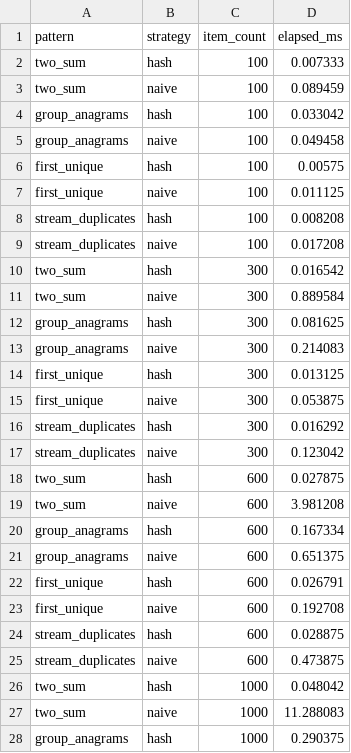
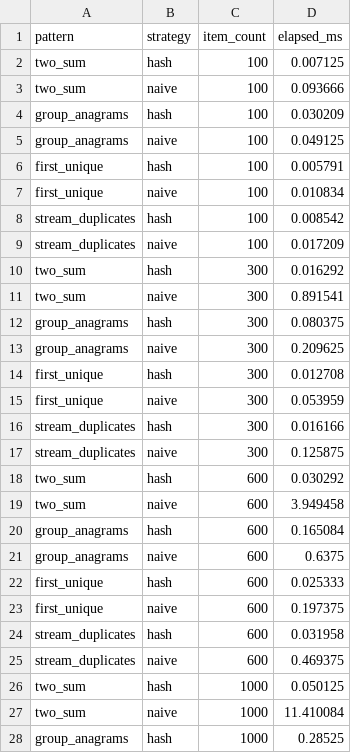
Before and after one commit to TimonLudwig1/Practice-Lab, a CSV file: DSA-lab/modules/06-hashing-hash-maps/projects/02-medium/output/benchmark.csv, drawn as a sheet; only a part is shown; the diff covers the shown part only.

```diff
--- a/DSA-lab/modules/06-hashing-hash-maps/projects/02-medium/output/benchmark.csv
+++ b/DSA-lab/modules/06-hashing-hash-maps/projects/02-medium/output/benchmark.csv
@@ -1,28 +1,28 @@
 pattern,strategy,item_count,elapsed_ms
-two_sum,hash,100,0.007333
-two_sum,naive,100,0.089459
-group_anagrams,hash,100,0.033042
-group_anagrams,naive,100,0.049458
-first_unique,hash,100,0.00575
-first_unique,naive,100,0.011125
-stream_duplicates,hash,100,0.008208
-stream_duplicates,naive,100,0.017208
-two_sum,hash,300,0.016542
-two_sum,naive,300,0.889584
-group_anagrams,hash,300,0.081625
-group_anagrams,naive,300,0.214083
-first_unique,hash,300,0.013125
-first_unique,naive,300,0.053875
-stream_duplicates,hash,300,0.016292
-stream_duplicates,naive,300,0.123042
-two_sum,hash,600,0.027875
-two_sum,naive,600,3.981208
-group_anagrams,hash,600,0.167334
-group_anagrams,naive,600,0.651375
-first_unique,hash,600,0.026791
-first_unique,naive,600,0.192708
-stream_duplicates,hash,600,0.028875
-stream_duplicates,naive,600,0.473875
-two_sum,hash,1000,0.048042
-two_sum,naive,1000,11.288083
-group_anagrams,hash,1000,0.290375
+two_sum,hash,100,0.007125
+two_sum,naive,100,0.093666
+group_anagrams,hash,100,0.030209
+group_anagrams,naive,100,0.049125
+first_unique,hash,100,0.005791
+first_unique,naive,100,0.010834
+stream_duplicates,hash,100,0.008542
+stream_duplicates,naive,100,0.017209
+two_sum,hash,300,0.016292
+two_sum,naive,300,0.891541
+group_anagrams,hash,300,0.080375
+group_anagrams,naive,300,0.209625
+first_unique,hash,300,0.012708
+first_unique,naive,300,0.053959
+stream_duplicates,hash,300,0.016166
+stream_duplicates,naive,300,0.125875
+two_sum,hash,600,0.030292
+two_sum,naive,600,3.949458
+group_anagrams,hash,600,0.165084
+group_anagrams,naive,600,0.6375
+first_unique,hash,600,0.025333
+first_unique,naive,600,0.197375
+stream_duplicates,hash,600,0.031958
+stream_duplicates,naive,600,0.469375
+two_sum,hash,1000,0.050125
+two_sum,naive,1000,11.410084
+group_anagrams,hash,1000,0.28525
```
Also changed, not shown: 5 edited cells elsewhere in this file, DSA-lab/modules/06-hashing-hash-maps/projects/01-basic/output/benchmark.csv, DSA-lab/modules/06-hashing-hash-maps/projects/03-final/output/benchmark.csv, 3 other files.
